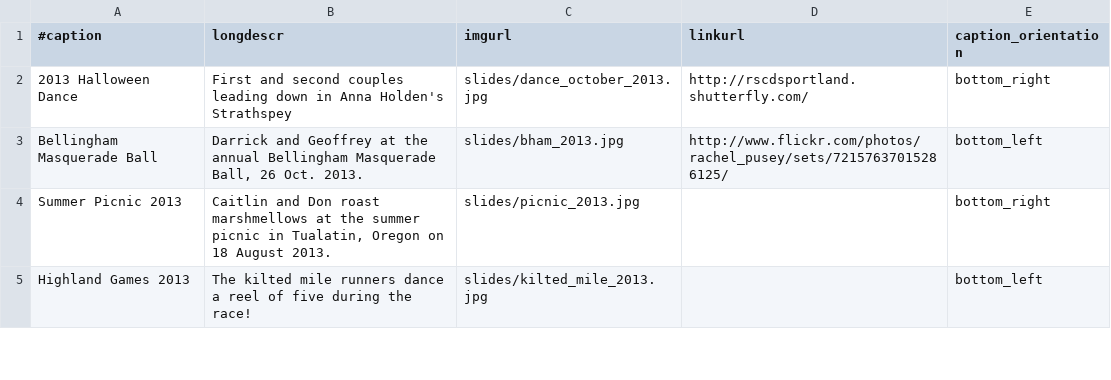
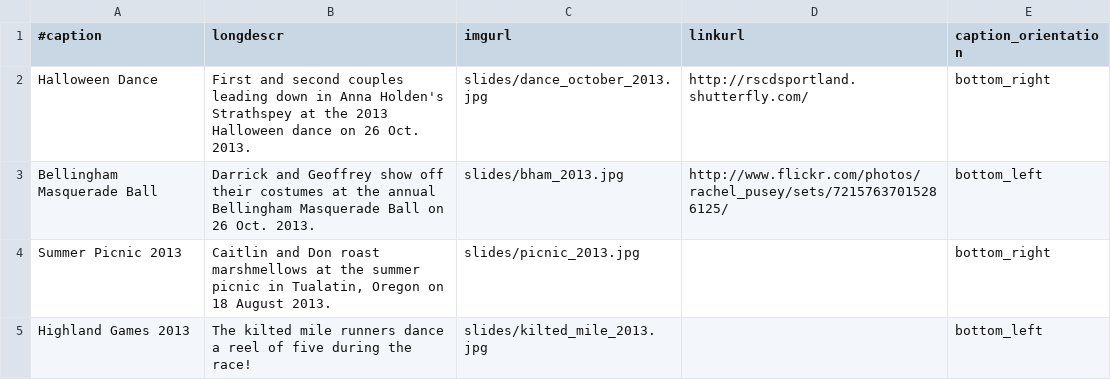
Before and after one commit to djwong/rscds, a CSV file: data/slides.csv, drawn as a sheet; only a part is shown.

Commit message:
Fix up slideshow wording.

```diff
--- a/data/slides.csv
+++ b/data/slides.csv
@@ -1,4 +1,4 @@
 #caption|longdescr|imgurl|linkurl|caption_orientation
-2013 Halloween Dance|First and second couples leading down in Anna Holden's Strathspey|slides/dance_october_2013.jpg|http://rscdsportland.shutterfly.com/|bottom_right
-Bellingham Masquerade Ball|Darrick and Geoffrey at the annual Bellingham Masquerade Ball, 26 Oct. 2013.|slides/bham_2013.jpg|http://www.flickr.com/photos/rachel_pusey/sets/72157637015286125/|bottom_left
+Halloween Dance|First and second couples leading down in Anna Holden's Strathspey at the 2013 Halloween dance on 26 Oct. 2013.|slides/dance_october_2013.jpg|http://rscdsportland.shutterfly.com/|bottom_right
+Bellingham Masquerade Ball|Darrick and Geoffrey show off their costumes at the annual Bellingham Masquerade Ball on 26 Oct. 2013.|slides/bham_2013.jpg|http://www.flickr.com/photos/rachel_pusey/sets/72157637015286125/|bottom_left
 Summer Picnic 2013|Caitlin and Don roast marshmellows at the summer picnic in Tualatin, Oregon on 18 August 2013.|slides/picnic_2013.jpg||bottom_right
```
